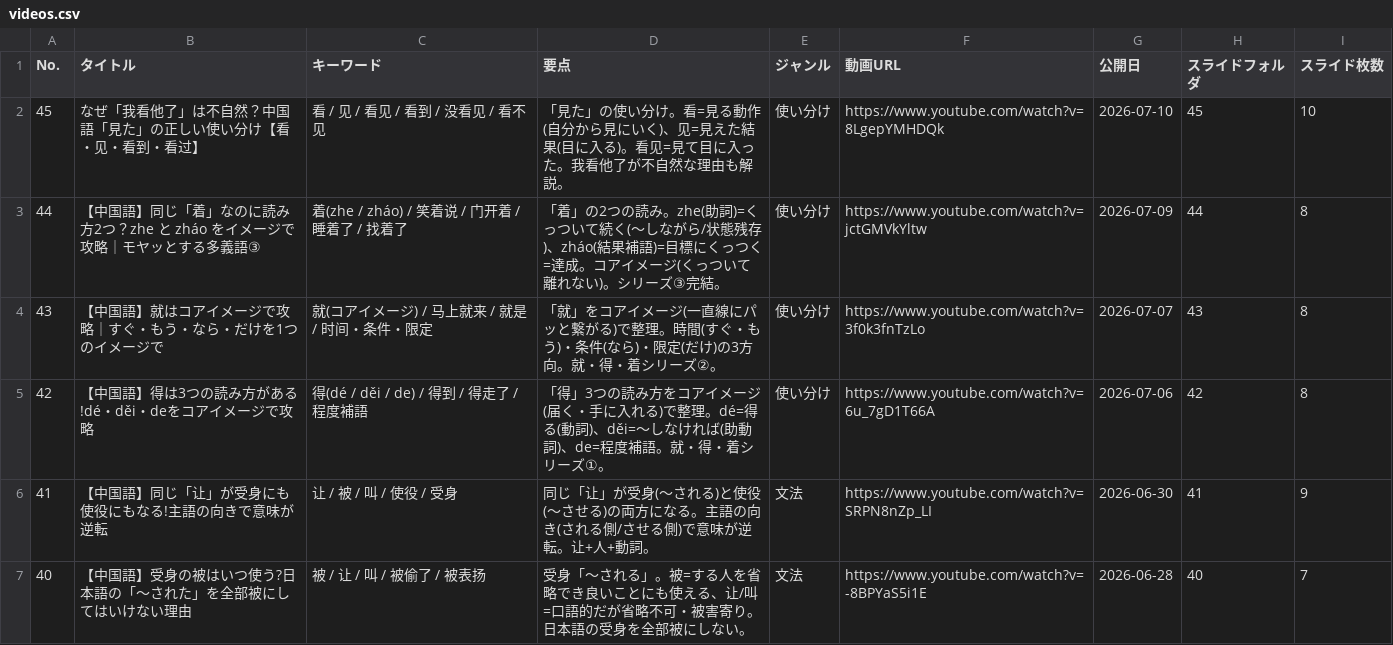
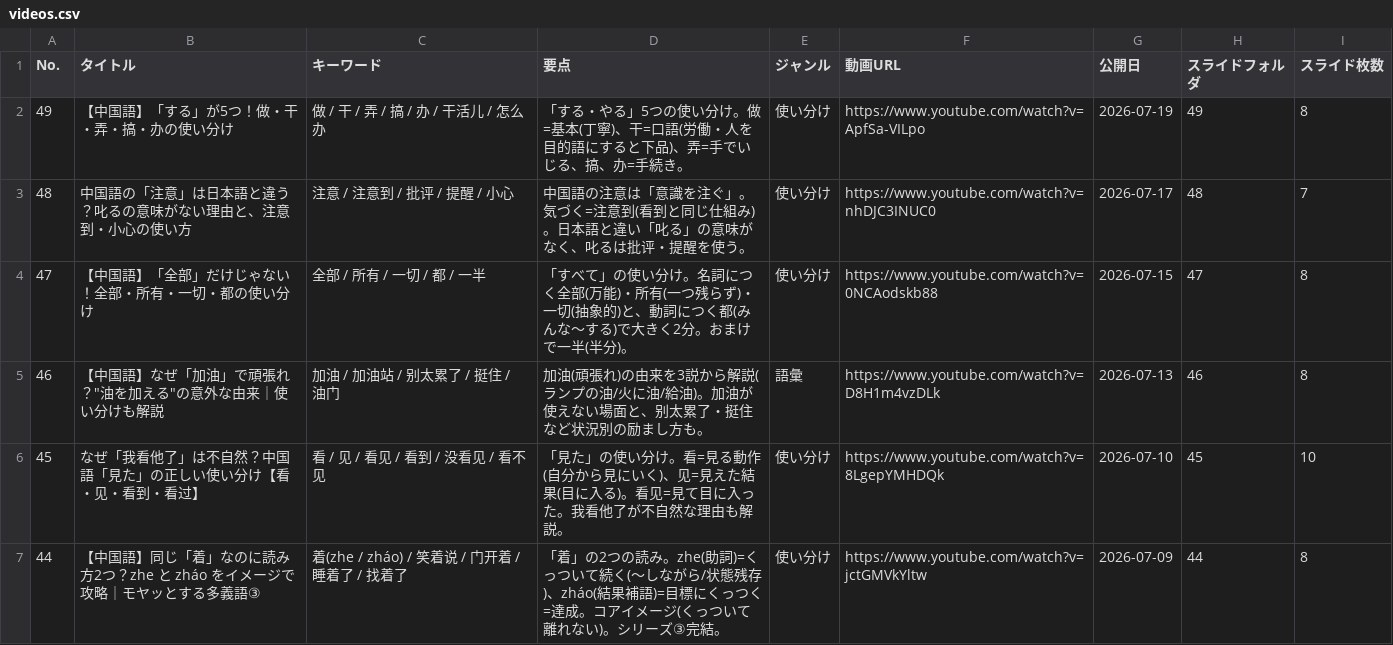
Before and after one commit to xiaohei36Chinese/chinese-dictionary, a CSV file: videos.csv, drawn as a sheet; only a part is shown; the shorter side is filled out with more unchanged rows.

Commit message:
Update videos.csv

```diff
--- a/videos.csv
+++ b/videos.csv
@@ -1,2 +1,6 @@
 No.,タイトル,キーワード,要点,ジャンル,動画URL,公開日,スライドフォルダ,スライド枚数
+49,【中国語】「する」が5つ！做・干・弄・搞・办の使い分け,做 / 干 / 弄 / 搞 / 办 / 干活儿 / 怎么办,「する・やる」5つの使い分け。做=基本(丁寧)、干=口語(労働・人を目的語にすると下品)、弄=手でいじる、搞、办=手続き。,使い分け,https://www.youtube.com/watch?v=ApfSa-VILpo,2026-07-19,49,8
+48,中国語の「注意」は日本語と違う？叱るの意味がない理由と、注意到・小心の使い方,注意 / 注意到 / 批评 / 提醒 / 小心,中国語の注意は「意識を注ぐ」。気づく=注意到(看到と同じ仕組み)。日本語と違い「叱る」の意味がなく、叱るは批评・提醒を使う。,使い分け,https://www.youtube.com/watch?v=nhDJC3INUC0,2026-07-17,48,7
+47,【中国語】「全部」だけじゃない！全部・所有・一切・都の使い分け,全部 / 所有 / 一切 / 都 / 一半,「すべて」の使い分け。名詞につく全部(万能)・所有(一つ残らず)・一切(抽象的)と、動詞につく都(みんな〜する)で大きく2分。おまけで一半(半分)。,使い分け,https://www.youtube.com/watch?v=0NCAodskb88,2026-07-15,47,8
+46,"【中国語】なぜ「加油」で頑張れ？""油を加える""の意外な由来｜使い分けも解説",加油 / 加油站 / 别太累了 / 挺住 / 油门,加油(頑張れ)の由来を3説から解説(ランプの油/火に油/給油)。加油が使えない場面と、别太累了・挺住など状況別の励まし方も。,語彙,https://www.youtube.com/watch?v=D8H1m4vzDLk,2026-07-13,46,8
 45,なぜ「我看他了」は不自然？中国語「見た」の正しい使い分け【看・见・看到・看过】,看 / 见 / 看见 / 看到 / 没看见 / 看不见,「見た」の使い分け。看=見る動作(自分から見にいく)、见=見えた結果(目に入る)。看见=見て目に入った。我看他了が不自然な理由も解説。,使い分け,https://www.youtube.com/watch?v=8LgepYMHDQk,2026-07-10,45,10
```
